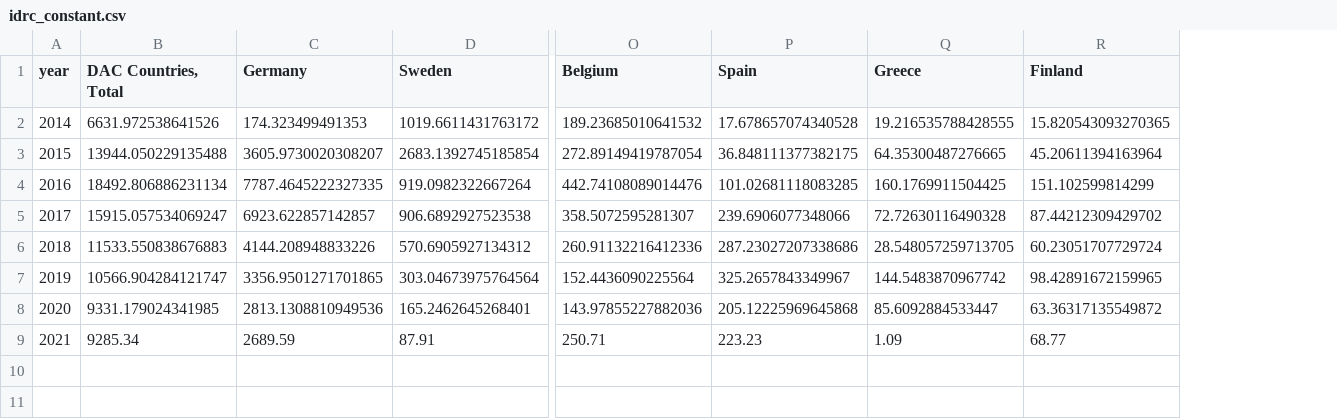
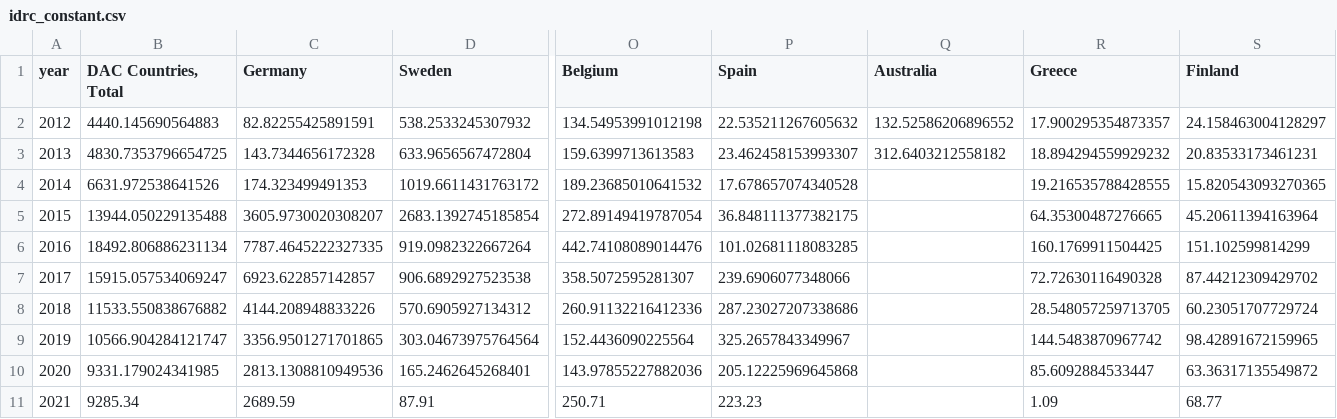
Before and after one commit to ONEcampaign/ukraine_oda_tracker, a CSV file: output/idrc_constant.csv, drawn as a sheet; only a part is shown, gaps mark what is left out; addresses are those after the commit; rows hold the shown columns only; the diff names each change by its address in the sheet, - before the commit and + after, or states it on an @@ line.

```diff
--- a/output/idrc_constant.csv
+++ b/output/idrc_constant.csv
+column Q (Australia), empty
+row 2: 2012 | 4440.145690564883 | 82.82255425891591 | 538.2533245307932 | 134.54953991012198 | 22.535211267605632 | 132.52586206896552 | 17.900295354873357 | 24.158463004128297
+row 3: 2013 | 4830.7353796654725 | 143.7344656172328 | 633.9656567472804 | 159.6399713613583 | 23.462458153993307 | 312.6403212558182 | 18.894294559929232 | 20.83533173461231
-B8 (DAC Countries, Total): 11533.550838676883
+B8 (DAC Countries, Total): 11533.550838676882
```
Also changed, not shown: output/idrc_share.csv, raw_data/total_idrc_current.csv, 11 other files.
